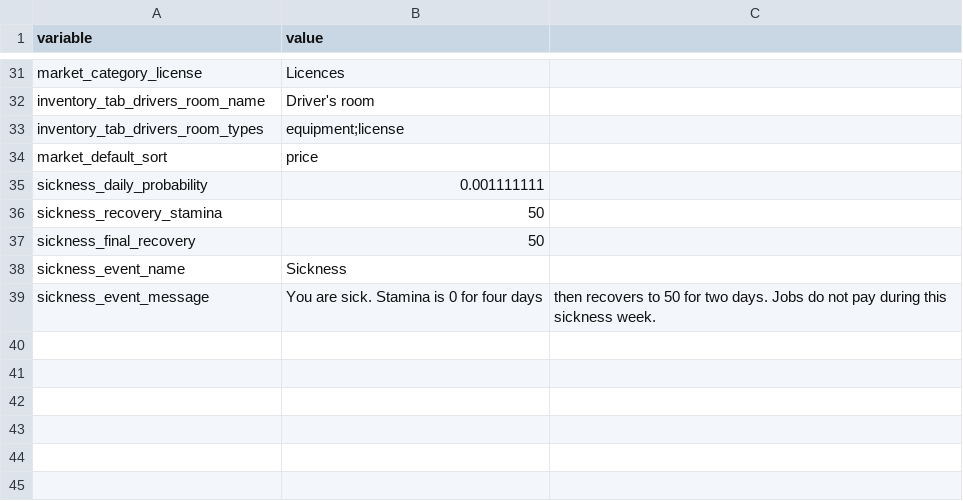
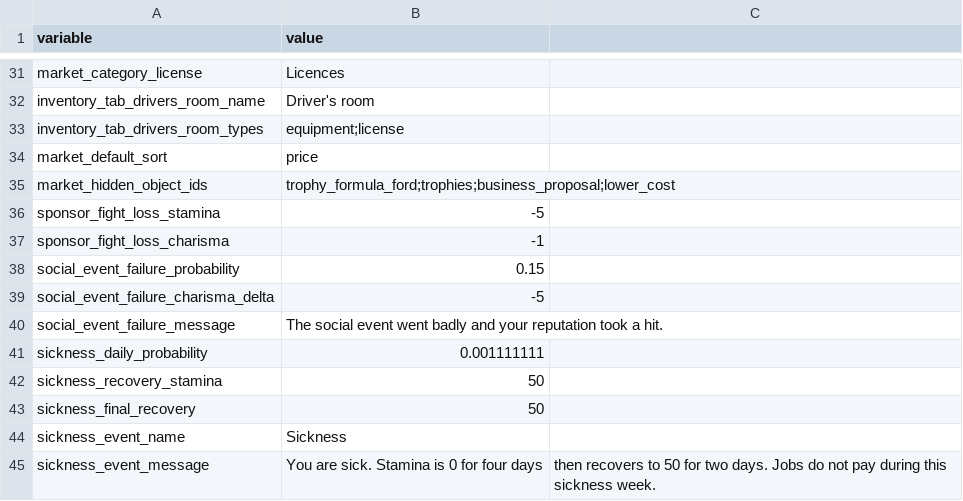
Before and after one commit to angelalonso/TTRPG-engine, a CSV file: dataset/config.csv, drawn as a sheet; only a part is shown, gaps mark what is left out.

```diff
--- a/dataset/config.csv
+++ b/dataset/config.csv
@@ -34,2 +34,8 @@ inventory_tab_drivers_room_types,equipment;license
 market_default_sort,price
+market_hidden_object_ids,trophy_formula_ford;trophies;business_proposal;lower_cost
+sponsor_fight_loss_stamina,-5
+sponsor_fight_loss_charisma,-1
+social_event_failure_probability,0.15
+social_event_failure_charisma_delta,-5
+social_event_failure_message,The social event went badly and your reputation took a hit.
 sickness_daily_probability,0.001111111
```
Also changed, not shown: dataset/actions.csv, dataset/encounter_actions.csv, 29 other files.
